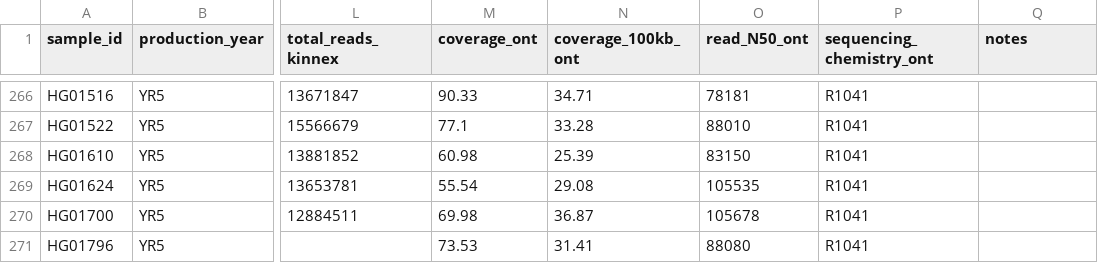
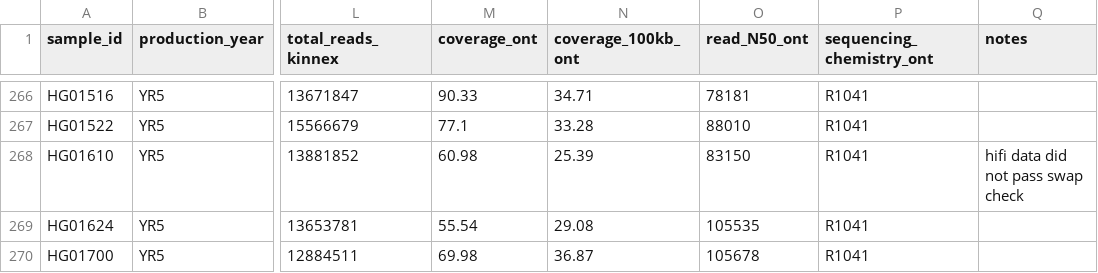
Before and after one commit to human-pangenomics/R3_HPRC, a CSV file: sample/R3_HPRC_coverage_summary.csv, drawn as a sheet; only a part is shown, gaps mark what is left out; the shorter side is filled out with more unchanged rows; the diff names each change by its address in the sheet, - before the commit and + after, or states it on an @@ line.

Commit message:
Update R3_HPRC_coverage_summary.csv

```diff
--- a/sample/R3_HPRC_coverage_summary.csv
+++ b/sample/R3_HPRC_coverage_summary.csv
-Q268 (notes): (empty)
+Q268 (notes): hifi data did not pass swap check
```
